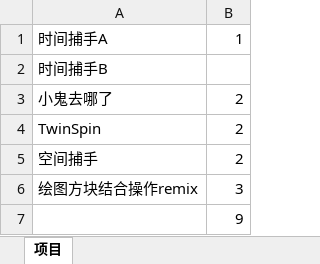
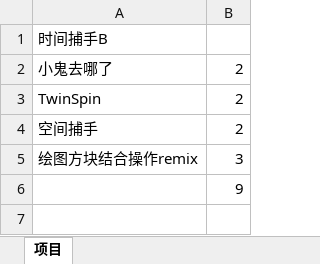
Before and after one commit to Gaolbirdy/Work, an Excel workbook: 项目/Projects.xlsx, sheet 项目, drawn as a sheet; values as stored, in another font and other column widths than the file's, no borders; the diff names each change by its address in the sheet, - before the commit and + after, or states it on an @@ line.

Commit message:
commit

```diff
--- a/项目/Projects.xlsx (sheet 项目)
+++ b/项目/Projects.xlsx (sheet 项目)
-row 1: 时间捕手A | 1
```
